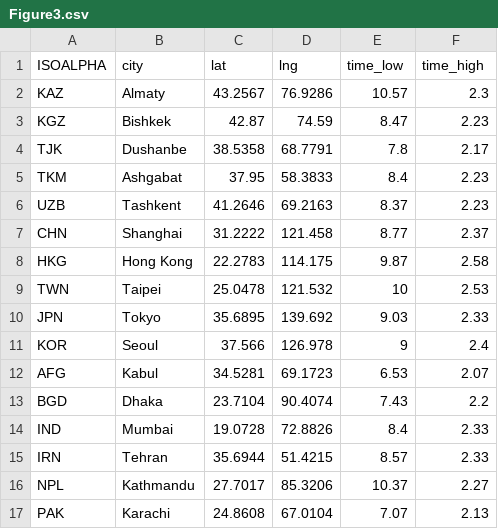
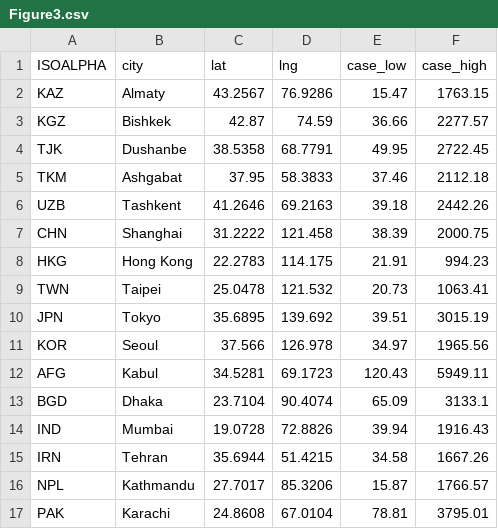
Before and after one commit to ShihuiJin/mpox_SEIR, a CSV file: simulation results/Figure3.csv, drawn as a sheet; only a part is shown; the diff covers the shown part only.

Commit message:
Updated results

```diff
--- a/simulation results/Figure3.csv
+++ b/simulation results/Figure3.csv
@@ -1,17 +1,17 @@
-"ISOALPHA","city","lat","lng","time_low","time_high"
-"KAZ","Almaty",43.2567,76.9286,10.57,2.3
-"KGZ","Bishkek",42.87,74.59,8.47,2.23
-"TJK","Dushanbe",38.5358,68.7791,7.8,2.17
-"TKM","Ashgabat",37.95,58.3833,8.4,2.23
-"UZB","Tashkent",41.2646,69.2163,8.37,2.23
-"CHN","Shanghai",31.2222,121.458,8.77,2.37
-"HKG","Hong Kong",22.2783,114.175,9.87,2.58
-"TWN","Taipei",25.0478,121.532,10,2.53
-"JPN","Tokyo",35.6895,139.692,9.03,2.33
-"KOR","Seoul",37.566,126.978,9,2.4
-"AFG","Kabul",34.5281,69.1723,6.53,2.07
-"BGD","Dhaka",23.7104,90.4074,7.43,2.2
-"IND","Mumbai",19.0728,72.8826,8.4,2.33
-"IRN","Tehran",35.6944,51.4215,8.57,2.33
-"NPL","Kathmandu",27.7017,85.3206,10.37,2.27
-"PAK","Karachi",24.8608,67.0104,7.07,2.13
+"ISOALPHA","city","lat","lng","case_low","case_high"
+"KAZ","Almaty",43.2567,76.9286,15.47,1763.15
+"KGZ","Bishkek",42.87,74.59,36.66,2277.57
+"TJK","Dushanbe",38.5358,68.7791,49.95,2722.45
+"TKM","Ashgabat",37.95,58.3833,37.46,2112.18
+"UZB","Tashkent",41.2646,69.2163,39.18,2442.26
+"CHN","Shanghai",31.2222,121.458,38.39,2000.75
+"HKG","Hong Kong",22.2783,114.175,21.91,994.23
+"TWN","Taipei",25.0478,121.532,20.73,1063.41
+"JPN","Tokyo",35.6895,139.692,39.51,3015.19
+"KOR","Seoul",37.566,126.978,34.97,1965.56
+"AFG","Kabul",34.5281,69.1723,120.43,5949.11
+"BGD","Dhaka",23.7104,90.4074,65.09,3133.1
+"IND","Mumbai",19.0728,72.8826,39.94,1916.43
+"IRN","Tehran",35.6944,51.4215,34.58,1667.26
+"NPL","Kathmandu",27.7017,85.3206,15.87,1766.57
+"PAK","Karachi",24.8608,67.0104,78.81,3795.01
```
Also changed, not shown: 42 edited cells elsewhere in this file, simulation results/Figure4_case.csv, simulation results/Figure4_death.csv, 2 other files.
